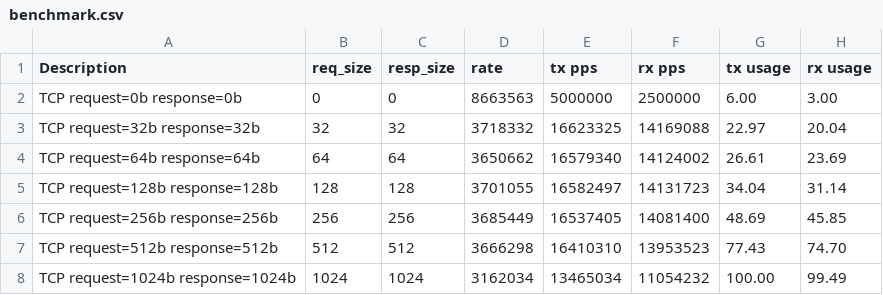
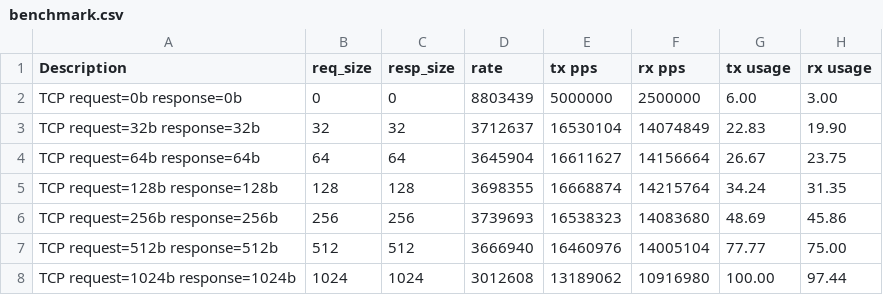
Before and after one commit to Juniper/warp17, a CSV file: benchmarks/benchmark.csv, drawn as a sheet; only a part is shown; the diff covers the shown part only.

Commit message:
Update benchmark results

```diff
--- a/benchmarks/benchmark.csv
+++ b/benchmarks/benchmark.csv
@@ -1,8 +1,8 @@
 Description, req_size, resp_size, rate, tx pps, rx pps, tx usage, rx usage
-TCP request=0b response=0b,0,0,8663563,5000000,2500000,6.00,3.00
-TCP request=32b response=32b,32,32,3718332,16623325,14169088,22.97,20.04
-TCP request=64b response=64b,64,64,3650662,16579340,14124002,26.61,23.69
-TCP request=128b response=128b,128,128,3701055,16582497,14131723,34.04,31.14
-TCP request=256b response=256b,256,256,3685449,16537405,14081400,48.69,45.85
-TCP request=512b response=512b,512,512,3666298,16410310,13953523,77.43,74.70
-TCP request=1024b response=1024b,1024,1024,3162034,13465034,11054232,100.00,99.49
+TCP request=0b response=0b,0,0,8803439,5000000,2500000,6.00,3.00
+TCP request=32b response=32b,32,32,3712637,16530104,14074849,22.83,19.90
+TCP request=64b response=64b,64,64,3645904,16611627,14156664,26.67,23.75
+TCP request=128b response=128b,128,128,3698355,16668874,14215764,34.24,31.35
+TCP request=256b response=256b,256,256,3739693,16538323,14083680,48.69,45.86
+TCP request=512b response=512b,512,512,3666940,16460976,14005104,77.77,75.00
+TCP request=1024b response=1024b,1024,1024,3012608,13189062,10916980,100.00,97.44
```
Also changed, not shown: 72 edited cells elsewhere in this file.
